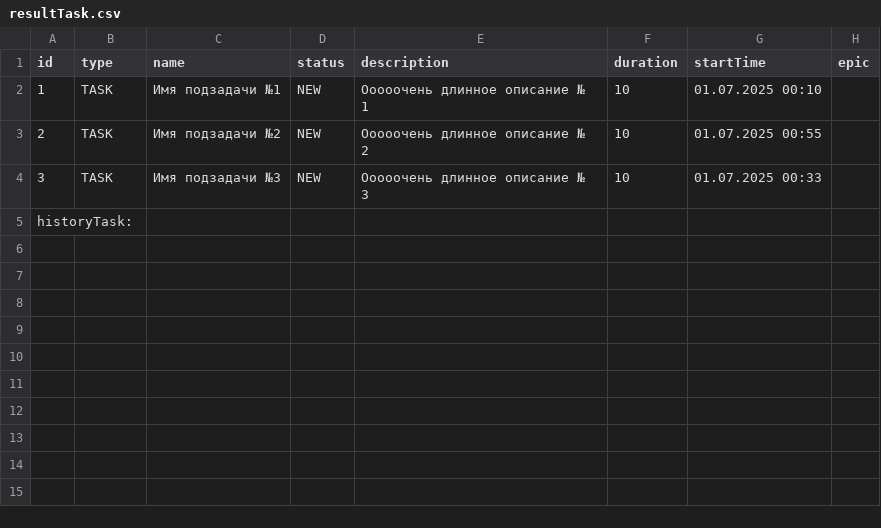
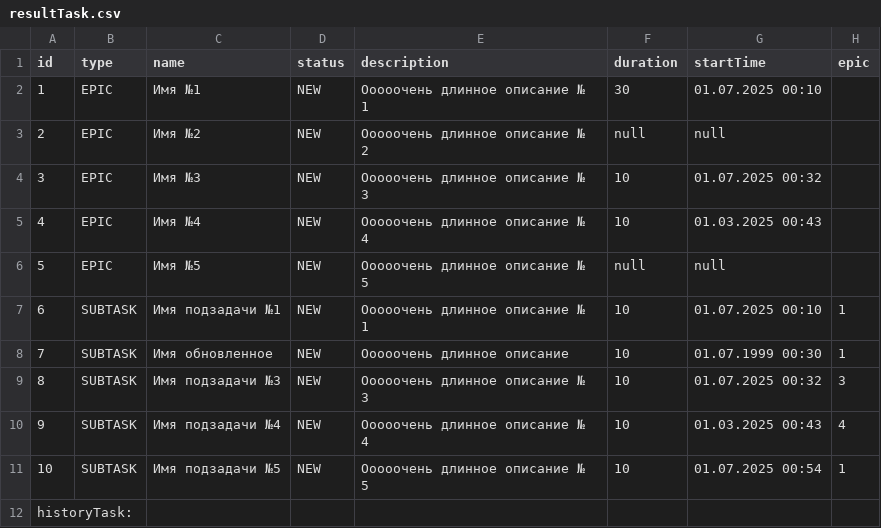
Before and after one commit to StepanBM/java-kanban, a CSV file: resultTask.csv, drawn as a sheet.

```diff
--- a/resultTask.csv
+++ b/resultTask.csv
@@ -1,5 +1,12 @@
 id,type,name,status,description,duration,startTime,epic
-1,TASK,Имя подзадачи №1,NEW,Ооооочень длинное описание № 1,10,01.07.2025 00:10,
-2,TASK,Имя подзадачи №2,NEW,Ооооочень длинное описание № 2,10,01.07.2025 00:55,
-3,TASK,Имя подзадачи №3,NEW,Ооооочень длинное описание № 3,10,01.07.2025 00:33,
+1,EPIC,Имя №1,NEW,Ооооочень длинное описание № 1,30,01.07.2025 00:10,
+2,EPIC,Имя №2,NEW,Ооооочень длинное описание № 2,null,null,
+3,EPIC,Имя №3,NEW,Ооооочень длинное описание № 3,10,01.07.2025 00:32,
+4,EPIC,Имя №4,NEW,Ооооочень длинное описание № 4,10,01.03.2025 00:43,
+5,EPIC,Имя №5,NEW,Ооооочень длинное описание № 5,null,null,
+6,SUBTASK,Имя подзадачи №1,NEW,Ооооочень длинное описание № 1,10,01.07.2025 00:10,1
+7,SUBTASK,Имя обновленное,NEW,Ооооочень длинное описание,10,01.07.1999 00:30,1
+8,SUBTASK,Имя подзадачи №3,NEW,Ооооочень длинное описание № 3,10,01.07.2025 00:32,3
+9,SUBTASK,Имя подзадачи №4,NEW,Ооооочень длинное описание № 4,10,01.03.2025 00:43,4
+10,SUBTASK,Имя подзадачи №5,NEW,Ооооочень длинное описание № 5,10,01.07.2025 00:54,1
 historyTask:
```
Also changed, not shown: 10 other files.
